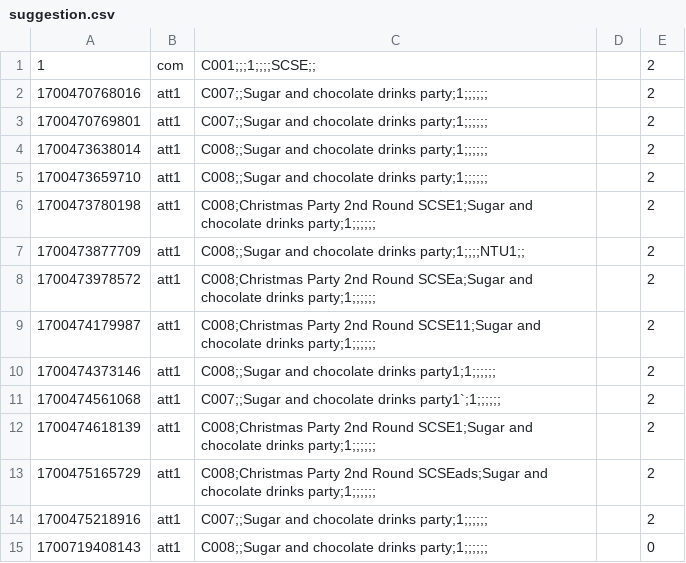
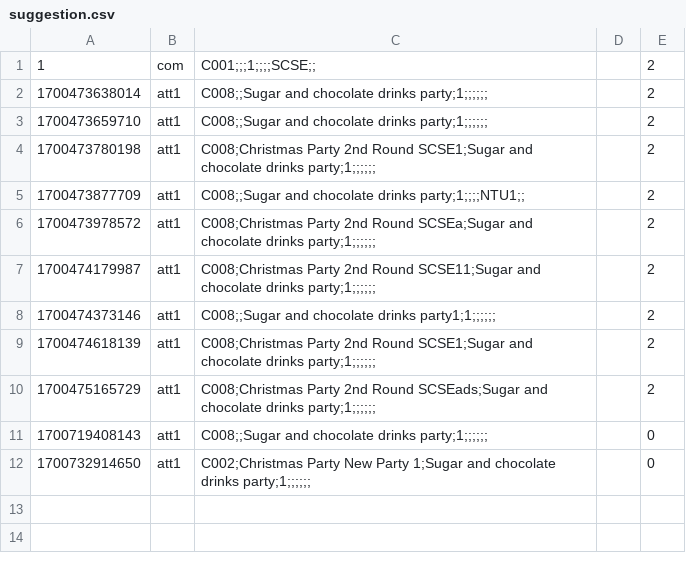
Before and after one commit to EricFan2002/SC2002, a CSV file: data/suggestion.csv, drawn as a sheet; removed rows and columns are numbered as before the commit, all else as after; the diff names each change by its address in the sheet, - before the commit and + after, or states it on an @@ line.

Commit message:
edit and view Suggestion OK

```diff
--- a/data/suggestion.csv
+++ b/data/suggestion.csv
-row 2: 1700470768016 | att1 | C007;;Sugar and chocolate drinks party;1;;;;;; |  | 2
-row 3: 1700470769801 | att1 | C007;;Sugar and chocolate drinks party;1;;;;;; |  | 2
-row 11: 1700474561068 | att1 | C007;;Sugar and chocolate drinks party1`;1;;;;;; |  | 2
-row 14: 1700475218916 | att1 | C007;;Sugar and chocolate drinks party;1;;;;;; |  | 2
+row 12: 1700732914650 | att1 | C002;Christmas Party New Party 1;Sugar and chocolate drinks party;1;;;;;; |  | 0
```
Also changed, not shown: data/camp.csv, data/user.csv, 11 other files.
